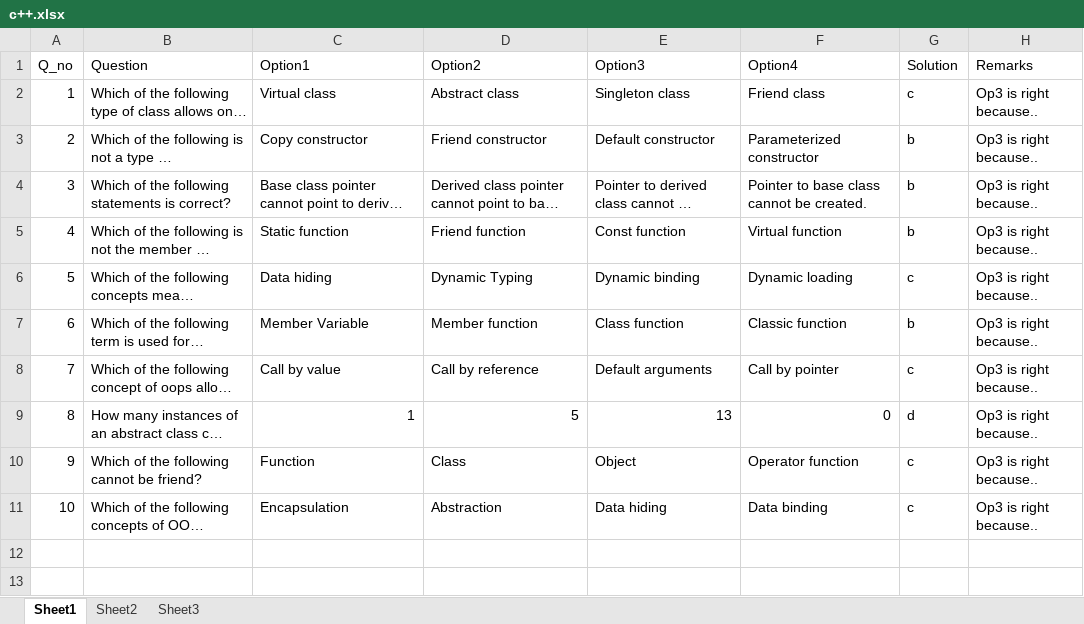
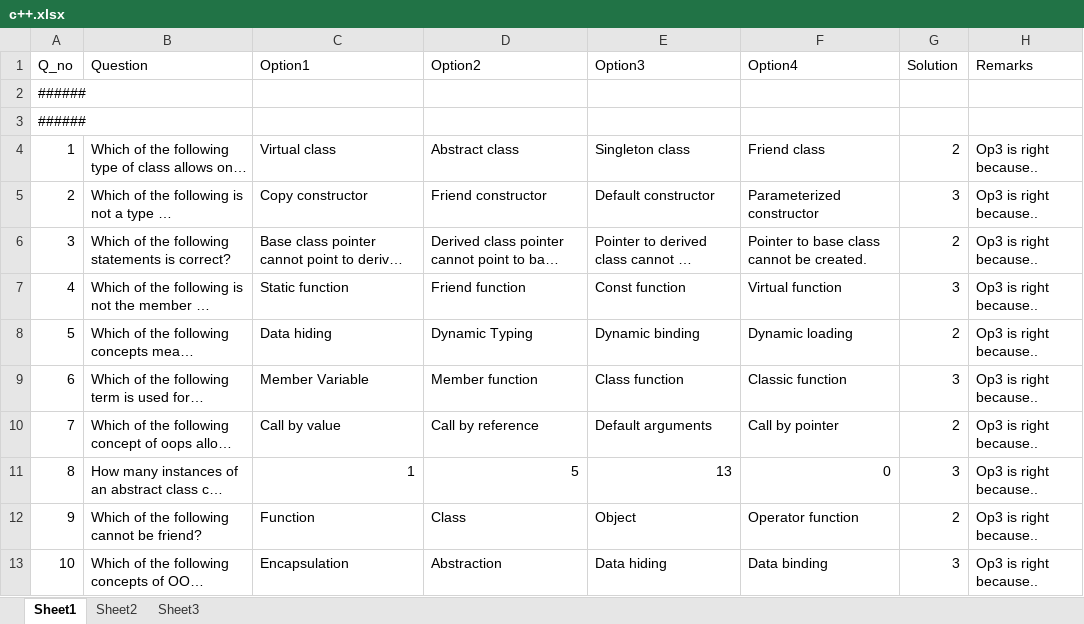
Before and after one commit to noogler132/iem-online-portal, an Excel workbook: question papers/c++.xlsx, sheet Sheet1, drawn as a sheet; long unchanged cells end in …; values as stored, in another font and other column widths than the file's, no borders; addresses are those after the commit; the diff names each change by its address in the sheet, - before the commit and + after, or states it on an @@ line.

```diff
--- a/question papers/c++.xlsx (sheet Sheet1)
+++ b/question papers/c++.xlsx (sheet Sheet1)
+row 2: ######
+row 3: ######
-G4 (Solution): c
+G4 (Solution): 2
-G5 (Solution): b
+G5 (Solution): 3
-G6 (Solution): b
+G6 (Solution): 2
-G7 (Solution): b
+G7 (Solution): 3
-G8 (Solution): c
+G8 (Solution): 2
-G9 (Solution): b
+G9 (Solution): 3
-G10 (Solution): c
+G10 (Solution): 2
-G11 (Solution): d
+G11 (Solution): 3
-G12 (Solution): c
+G12 (Solution): 2
-G13 (Solution): c
+G13 (Solution): 3
```
Also changed, not shown: question papers/DBMS.xlsx, question papers/c.xlsx, 9 other files.
